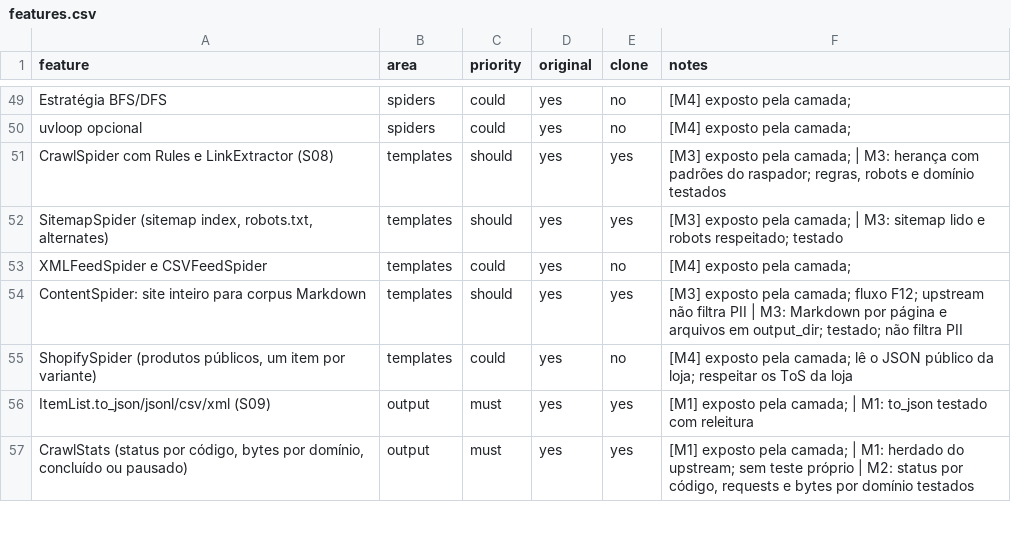
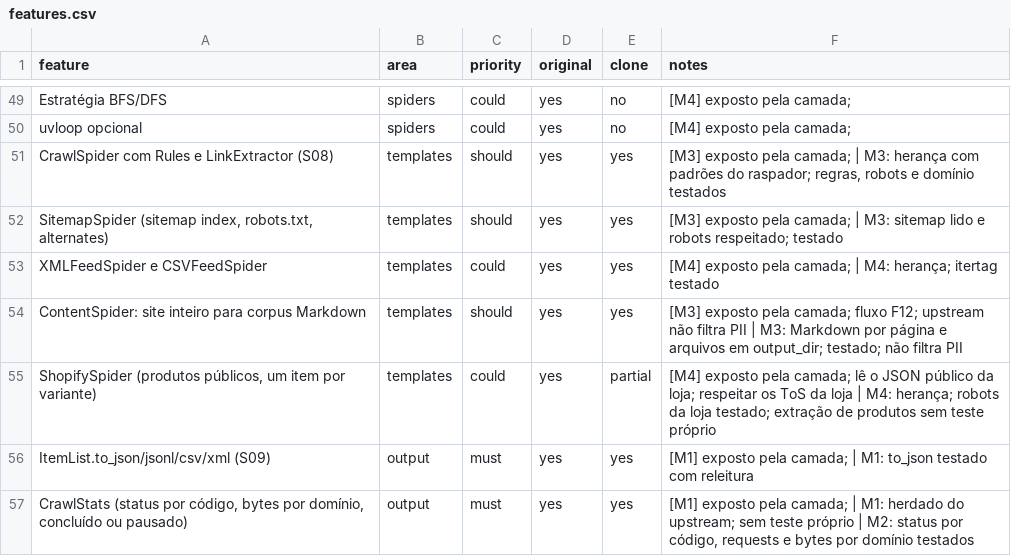
Before and after one commit to AlexandreCamerini/raspador, a CSV file: replica/features.csv, drawn as a sheet; only a part is shown, gaps mark what is left out; the diff covers the shown part only.

```diff
--- a/replica/features.csv
+++ b/replica/features.csv
@@ -52,5 +52,5 @@ CrawlSpider com Rules e LinkExtractor (S08),templates,should,yes,yes,"[M3] expos
 "SitemapSpider (sitemap index, robots.txt, alternates)",templates,should,yes,yes,[M3] exposto pela camada; | M3: sitemap lido e robots respeitado; testado
-XMLFeedSpider e CSVFeedSpider,templates,could,yes,no,[M4] exposto pela camada;
+XMLFeedSpider e CSVFeedSpider,templates,could,yes,yes,[M4] exposto pela camada; | M4: herança; itertag testado
 ContentSpider: site inteiro para corpus Markdown,templates,should,yes,yes,[M3] exposto pela camada; fluxo F12; upstream não filtra PII | M3: Markdown por página e arquivos em output_dir; testado; não filtra PII
-"ShopifySpider (produtos públicos, um item por variante)",templates,could,yes,no,[M4] exposto pela camada; lê o JSON público da loja; respeitar os ToS da loja
+"ShopifySpider (produtos públicos, um item por variante)",templates,could,yes,partial,[M4] exposto pela camada; lê o JSON público da loja; respeitar os ToS da loja | M4: herança; robots da loja testado; extração de produtos sem teste próprio
 ItemList.to_json/jsonl/csv/xml (S09),output,must,yes,yes,[M1] exposto pela camada; | M1: to_json testado com releitura
```
Also changed, not shown: 21 edited cells elsewhere in this file, 17 other files.
